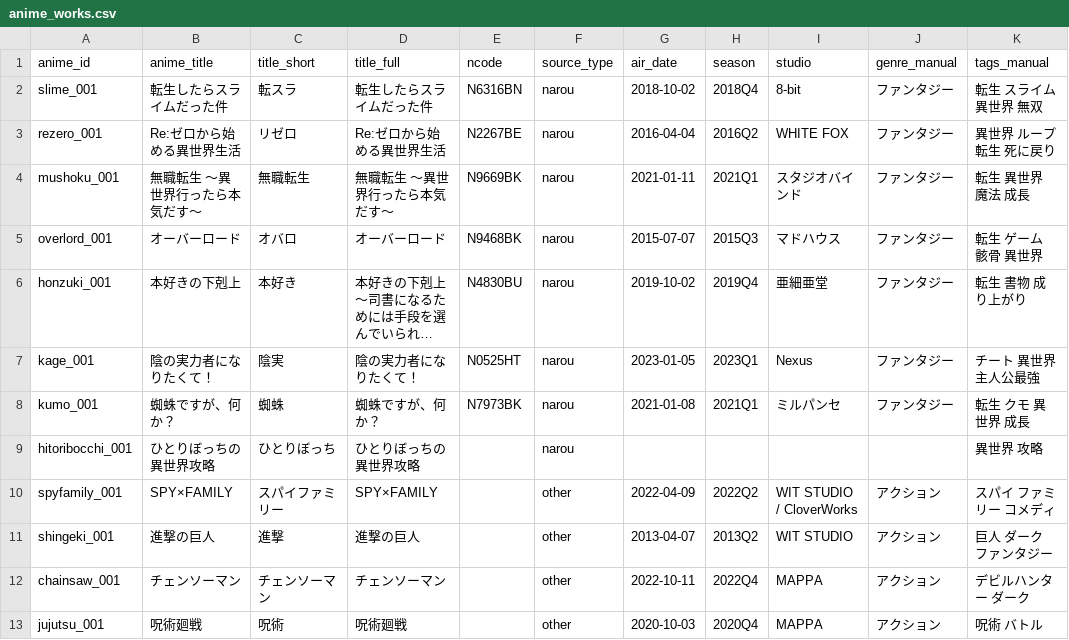
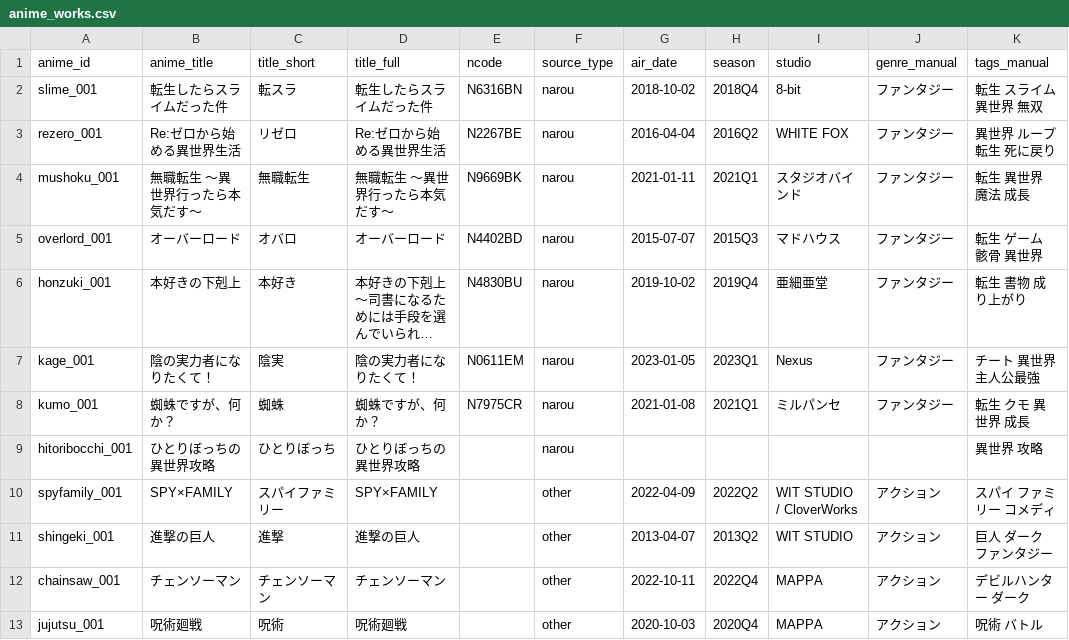
Before and after one commit to Pika1823/anime-analyzer, a CSV file: data/anime_works.csv, drawn as a sheet; only a part is shown; long unchanged cells end in …; the diff names each change by its address in the sheet, - before the commit and + after, or states it on an @@ line.

```diff
--- a/data/anime_works.csv
+++ b/data/anime_works.csv
-E5 (ncode): N9468BK
+E5 (ncode): N4402BD
-E7 (ncode): N0525HT
+E7 (ncode): N0611EM
-E8 (ncode): N7973BK
+E8 (ncode): N7975CR
```
Also changed, not shown: data/novels.csv, 5 other files.
